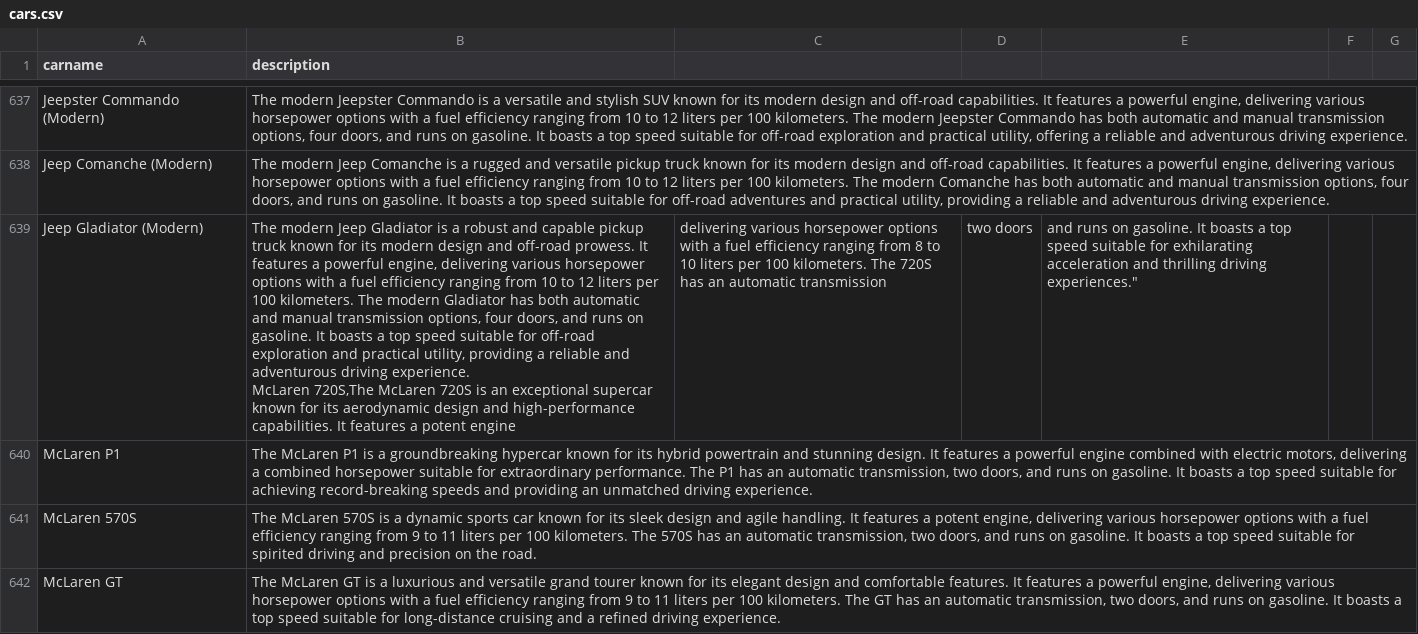
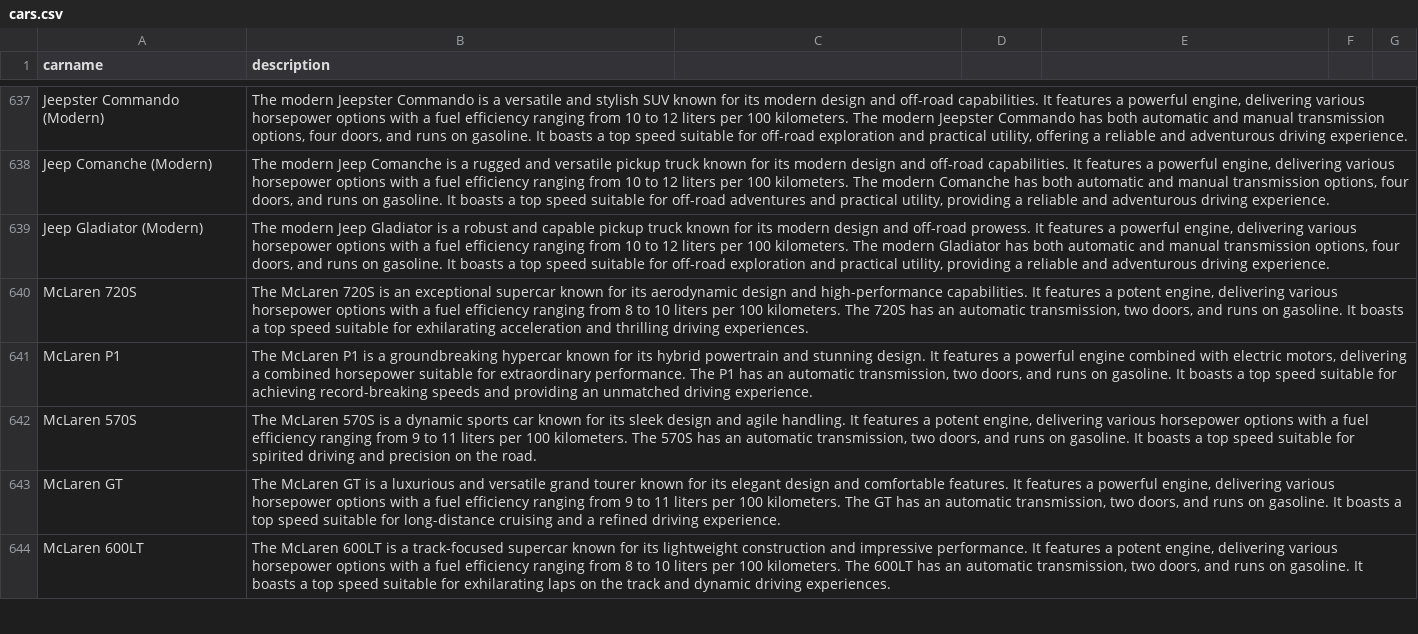
Before and after one commit to Roroo999/RCP_SRV, a CSV file: cars.csv, drawn as a sheet; only a part is shown, gaps mark what is left out; the shorter side is filled out with more unchanged rows.

```diff
--- a/cars.csv
+++ b/cars.csv
@@ -638,4 +638,4 @@ Jeepster Commando (Modern),"The modern Jeepster Commando is a versatile and styl
 Jeep Comanche (Modern),"The modern Jeep Comanche is a rugged and versatile pickup truck known for its modern design and off-road capabilities. It features a powerful engine, delivering various horsepower options with a fuel efficiency ranging from 10 to 12 liters per 100 kilometers. The modern Comanche has both automatic and manual transmission options, four doors, and runs on gasoline. It boasts a top speed suitable for off-road adventures and practical utility, providing a reliable and adventurous driving experience."
-Jeep Gladiator (Modern),"The modern Jeep Gladiator is a robust and capable pickup truck known for its modern design and off-road prowess. It features a powerful engine, delivering various horsepower options with a fuel efficiency ranging from 10 to 12 liters per 100 kilometers. The modern Gladiator has both automatic and manual transmission options, four doors, and runs on gasoline. It boasts a top speed suitable for off-road exploration and practical utility, providing a reliable and adventurous driving experience.
-McLaren 720S,"The McLaren 720S is an exceptional supercar known for its aerodynamic design and high-performance capabilities. It features a potent engine, delivering various horsepower options with a fuel efficiency ranging from 8 to 10 liters per 100 kilometers. The 720S has an automatic transmission, two doors, and runs on gasoline. It boasts a top speed suitable for exhilarating acceleration and thrilling driving experiences."
+Jeep Gladiator (Modern),"The modern Jeep Gladiator is a robust and capable pickup truck known for its modern design and off-road prowess. It features a powerful engine, delivering various horsepower options with a fuel efficiency ranging from 10 to 12 liters per 100 kilometers. The modern Gladiator has both automatic and manual transmission options, four doors, and runs on gasoline. It boasts a top speed suitable for off-road exploration and practical utility, providing a reliable and adventurous driving experience."
+McLaren 720S,"The McLaren 720S is an exceptional supercar known for its aerodynamic design and high-performance capabilities. It features a potent engine, delivering various horsepower options with a fuel efficiency ranging from 8 to 10 liters per 100 kilometers. The 720S has an automatic transmission, two doors, and runs on gasoline. It boasts a top speed suitable for exhilarating acceleration and thrilling driving experiences."
 McLaren P1,"The McLaren P1 is a groundbreaking hypercar known for its hybrid powertrain and stunning design. It features a powerful engine combined with electric motors, delivering a combined horsepower suitable for extraordinary performance. The P1 has an automatic transmission, two doors, and runs on gasoline. It boasts a top speed suitable for achieving record-breaking speeds and providing an unmatched driving experience."
```
